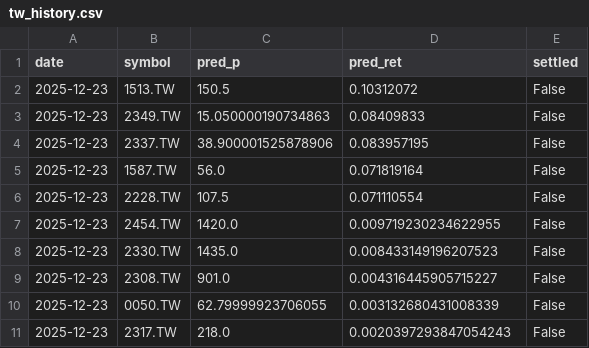
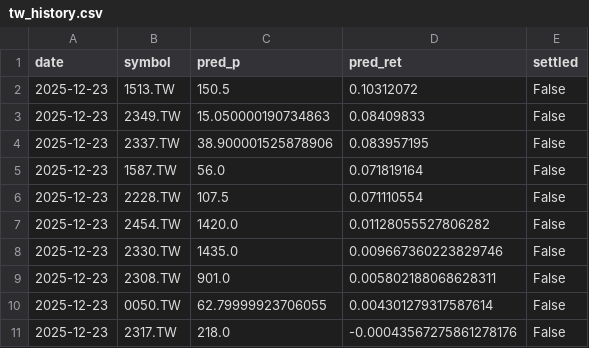
Before and after one commit to chehao0221/taiwan-stock-ai, a CSV file: tw_history.csv, drawn as a sheet.

```diff
--- a/tw_history.csv
+++ b/tw_history.csv
@@ -6,6 +6,6 @@ date,symbol,pred_p,pred_ret,settled
 2025-12-23,2228.TW,107.5,0.071110554,False
-2025-12-23,2454.TW,1420.0,0.009719230234622955,False
-2025-12-23,2330.TW,1435.0,0.008433149196207523,False
-2025-12-23,2308.TW,901.0,0.004316445905715227,False
-2025-12-23,0050.TW,62.79999923706055,0.003132680431008339,False
-2025-12-23,2317.TW,218.0,0.0020397293847054243,False
+2025-12-23,2454.TW,1420.0,0.01128055527806282,False
+2025-12-23,2330.TW,1435.0,0.009667360223829746,False
+2025-12-23,2308.TW,901.0,0.005802188068628311,False
+2025-12-23,0050.TW,62.79999923706055,0.004301279317587614,False
+2025-12-23,2317.TW,218.0,-0.00043567275861278176,False
```
